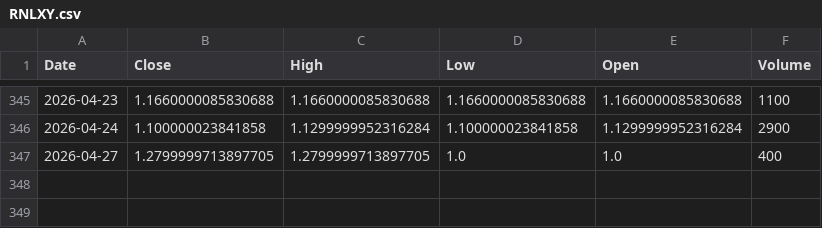
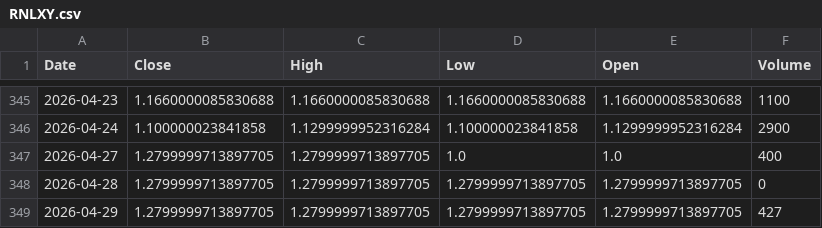
Before and after one commit to Stell0/financealerts, a CSV file: data/RNLXY.csv, drawn as a sheet; only a part is shown, gaps mark what is left out; the diff names each change by its address in the sheet, - before the commit and + after, or states it on an @@ line.

```diff
--- a/data/RNLXY.csv
+++ b/data/RNLXY.csv
+row 348: 2026-04-28 | 1.2799999713897705 | 1.2799999713897705 | 1.2799999713897705 | 1.2799999713897705 | 0
+row 349: 2026-04-29 | 1.2799999713897705 | 1.2799999713897705 | 1.2799999713897705 | 1.2799999713897705 | 427
```
Also changed, not shown: data/CSL.csv, data/MSTR.csv, 57 other files.
